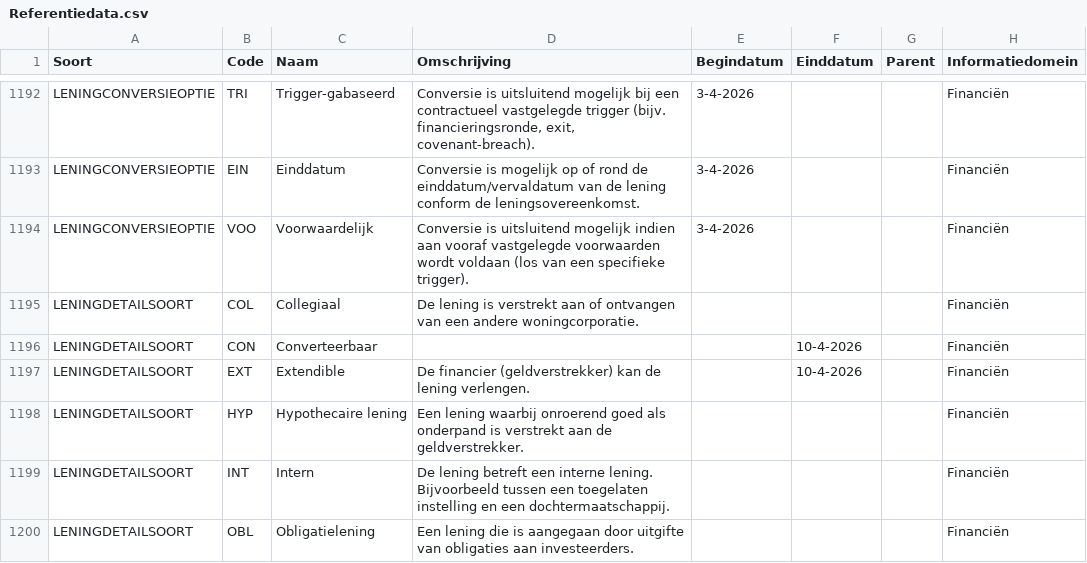
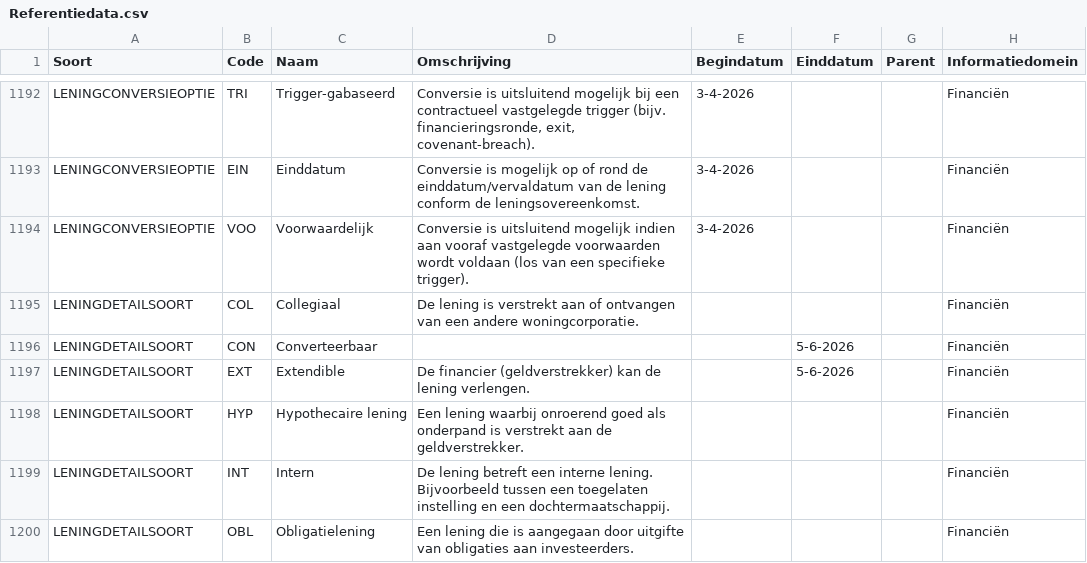
Before and after one commit to Aedes-datastandaarden/vera-referentiedata, a CSV file: Referentiedata.csv, drawn as a sheet; only a part is shown, gaps mark what is left out.

Commit message:
Einddatum aangepast
Einddatum leningdetailsoort aangepast naar 5-6-2026 (releasedatum 4.3.2)

```diff
--- a/Referentiedata.csv
+++ b/Referentiedata.csv
@@ -1195,4 +1195,4 @@ LENINGCONVERSIEOPTIE;VOO;Voorwaardelijk;Conversie is uitsluitend mogelijk indien
 LENINGDETAILSOORT;COL;Collegiaal;De lening is verstrekt aan of ontvangen van een andere woningcorporatie.;;;;Financiën
-LENINGDETAILSOORT;CON;Converteerbaar;;;10-4-2026;;Financiën
-LENINGDETAILSOORT;EXT;Extendible;De financier (geldverstrekker) kan de lening verlengen.;;10-4-2026;;Financiën
+LENINGDETAILSOORT;CON;Converteerbaar;;;5-6-2026;;Financiën
+LENINGDETAILSOORT;EXT;Extendible;De financier (geldverstrekker) kan de lening verlengen.;;5-6-2026;;Financiën
 LENINGDETAILSOORT;HYP;Hypothecaire lening;Een lening waarbij onroerend goed als onderpand is verstrekt aan de geldverstrekker.;;;;Financiën
```
